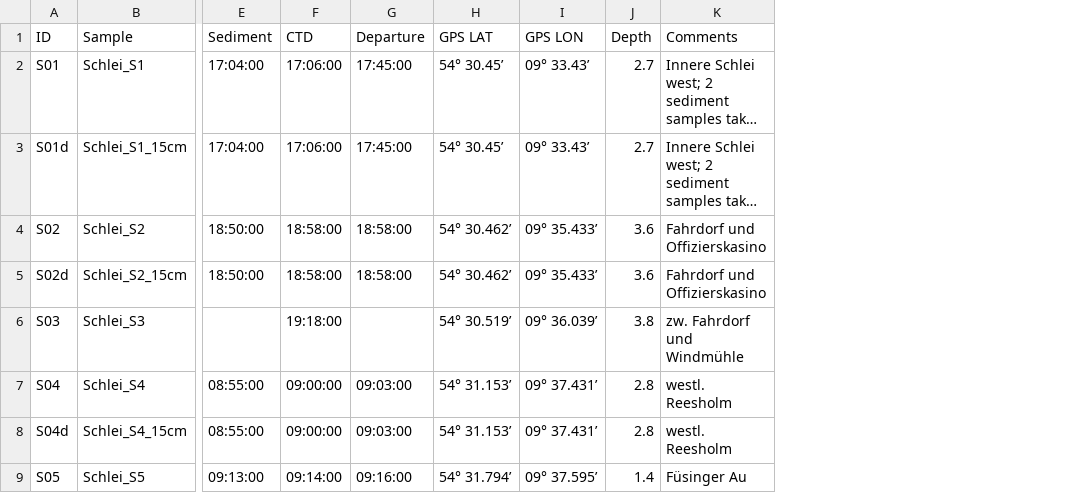
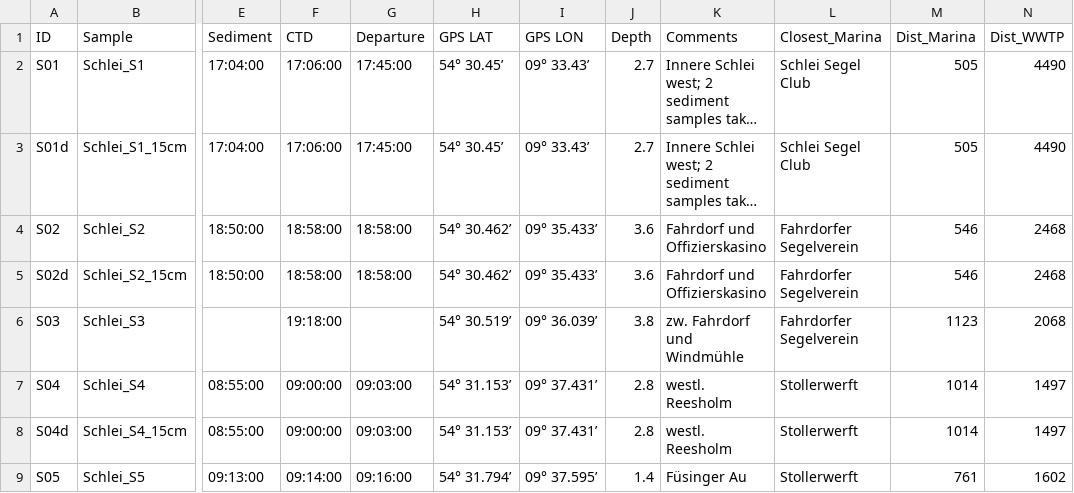
Before and after one commit to robna/MPSchleiSediments, a CSV file: data/Schlei_sed_sampling_log.csv, drawn as a sheet; only a part is shown, gaps mark what is left out; long unchanged cells end in …; the diff names each change by its address in the sheet, - before the commit and + after, or states it on an @@ line.

```diff
--- a/data/Schlei_sed_sampling_log.csv
+++ b/data/Schlei_sed_sampling_log.csv
+column L (Closest_Marina), rows 2-9: Schlei Segel Club | Schlei Segel Club | Fahrdorfer Segelverein | Fahrdorfer Segelverein | Fahrdorfer Segelverein | Stollerwerft | Stollerwerft | Stollerwerft
+column M (Dist_Marina), rows 2-9: 505 | 505 | 546 | 546 | 1123 | 1014 | 1014 | 761
+column N (Dist_WWTP), rows 2-9: 4490 | 4490 | 2468 | 2468 | 2068 | 1497 | 1497 | 1602
```
Also changed, not shown: 8 other files.
